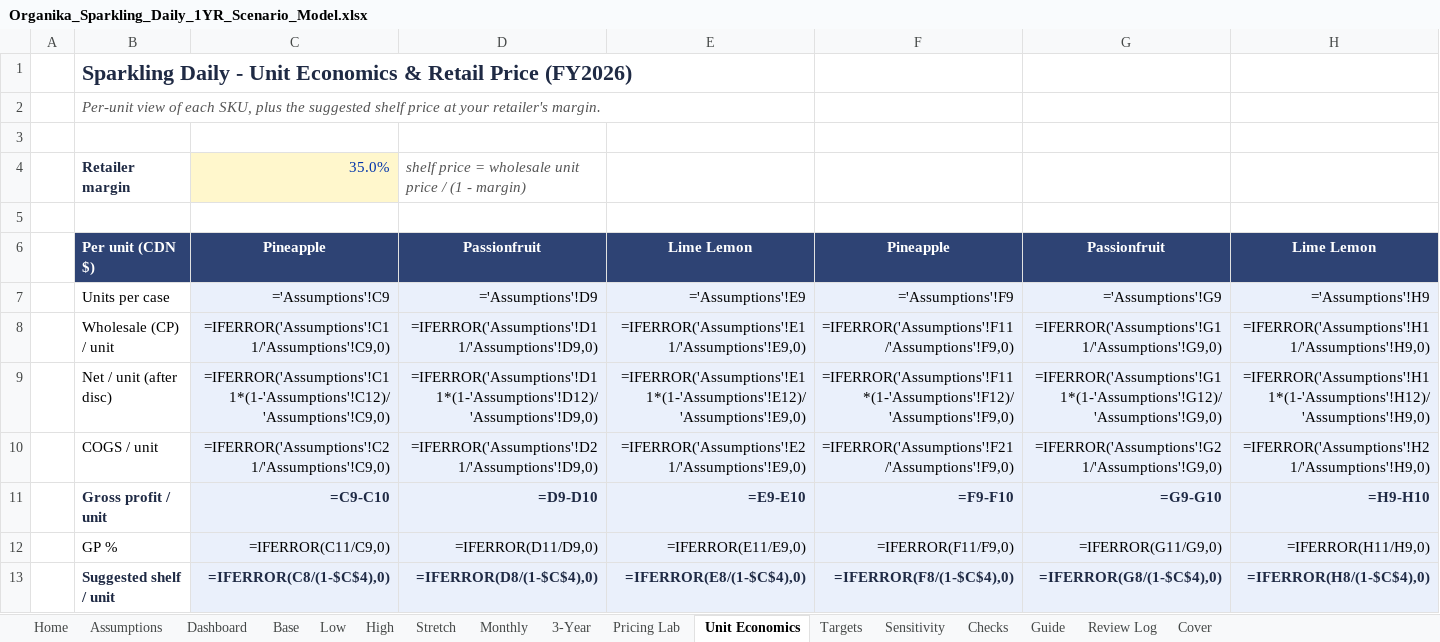
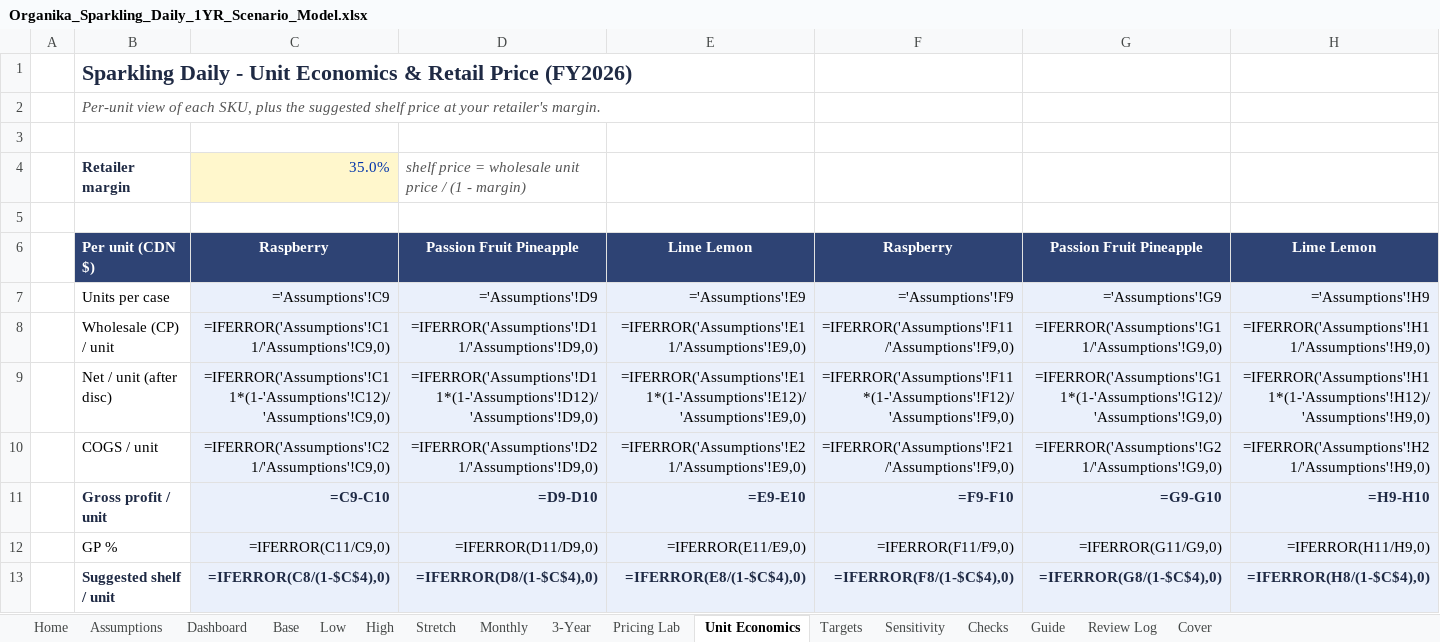
Before and after one commit to louisnto-cloud/my-first-project, an Excel workbook: Organika_Sparkling_Daily_1YR_Scenario_Model.xlsx, sheet Unit Economics, drawn as a sheet; values as stored, in another font and other column widths than the file's, no borders; formulas without a stored value are shown as written; the diff names each change by its address in the sheet, - before the commit and + after, or states it on an @@ line.

```diff
--- a/Organika_Sparkling_Daily_1YR_Scenario_Model.xlsx (sheet Unit Economics)
+++ b/Organika_Sparkling_Daily_1YR_Scenario_Model.xlsx (sheet Unit Economics)
-C6: Pineapple
+C6: Raspberry
-D6: Passionfruit
+D6: Passion Fruit Pineapple
-F6: Pineapple
+F6: Raspberry
-G6: Passionfruit
+G6: Passion Fruit Pineapple
```
Also changed, not shown: sheet Assumptions, sheet Pricing Lab, sheet Low, sheet Base, sheet High, sheet Stretch, 2 more sheets, 2 other files.
